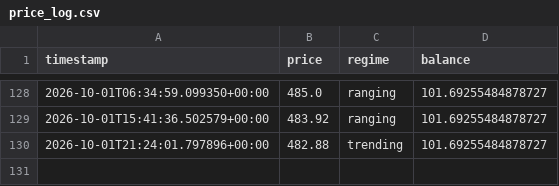
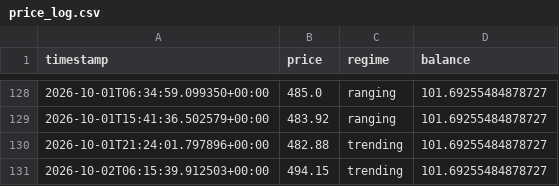
Before and after one commit to Gamaleryani/luno_bot, a CSV file: logs/sol_trend_4h/price_log.csv, drawn as a sheet; only a part is shown, gaps mark what is left out.

```diff
--- a/logs/sol_trend_4h/price_log.csv
+++ b/logs/sol_trend_4h/price_log.csv
@@ -130 +130,2 @@ timestamp,price,regime,balance
 2026-10-01T21:24:01.797896+00:00,482.88,trending,101.69255484878727
+2026-10-02T06:15:39.912503+00:00,494.15,trending,101.69255484878727
```
Also changed, not shown: 1 other file.
